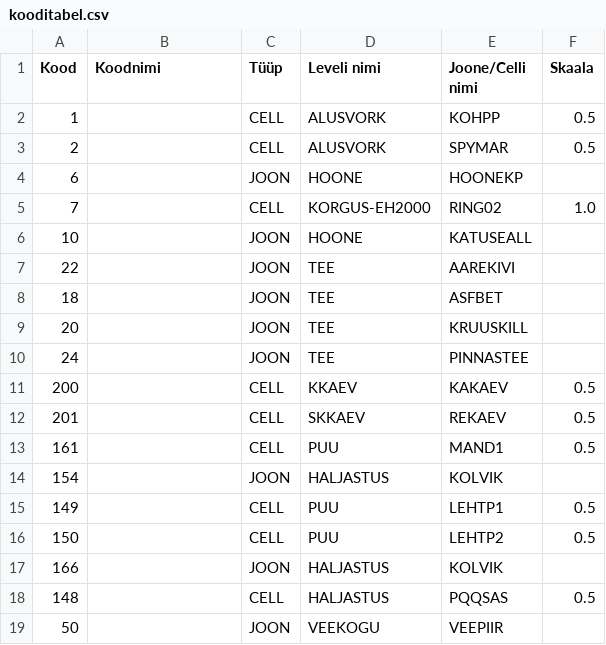
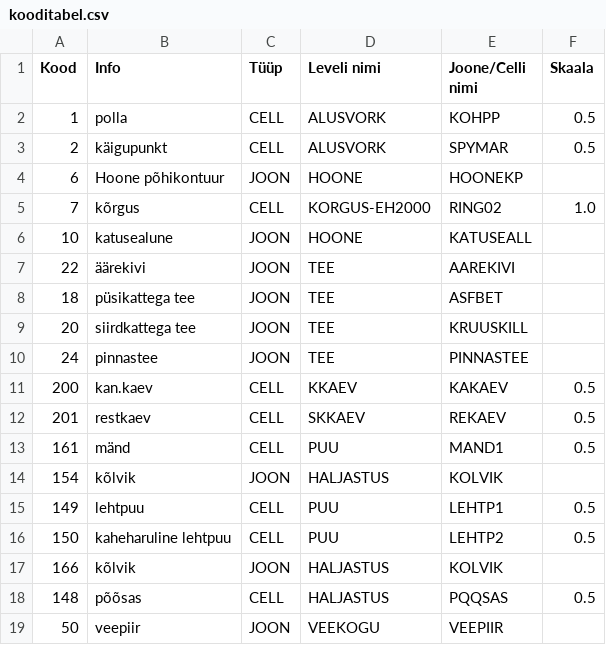
Before and after one commit to irdnaPrn/data-to-dgn, a CSV file: kooditabel.csv, drawn as a sheet.

Commit message:
Koodi info
Koodi info, pööramise abijoon

```diff
--- a/kooditabel.csv
+++ b/kooditabel.csv
@@ -1,19 +1,19 @@
-Kood;Koodnimi;Tüüp;Leveli nimi;Joone/Celli nimi;Skaala
-1;;CELL;ALUSVORK;KOHPP;0.5
-2;;CELL;ALUSVORK;SPYMAR;0.5
-6;;JOON;HOONE;HOONEKP;
-7;;CELL;KORGUS-EH2000;RING02;1.0
-10;;JOON;HOONE;KATUSEALL;
-22;;JOON;TEE;AAREKIVI;
-18;;JOON;TEE;ASFBET;
-20;;JOON;TEE;KRUUSKILL;
-24;;JOON;TEE;PINNASTEE;
-200;;CELL;KKAEV;KAKAEV;0.5
-201;;CELL;SKKAEV;REKAEV;0.5
-161;;CELL;PUU;MAND1;0.5
-154;;JOON;HALJASTUS;KOLVIK;
-149;;CELL;PUU;LEHTP1;0.5
-150;;CELL;PUU;LEHTP2;0.5
-166;;JOON;HALJASTUS;KOLVIK;
-148;;CELL;HALJASTUS;PQQSAS;0.5
-50;;JOON;VEEKOGU;VEEPIIR;
+Kood;Info;Tüüp;Leveli nimi;Joone/Celli nimi;Skaala
+1;polla;CELL;ALUSVORK;KOHPP;0.5
+2;käigupunkt;CELL;ALUSVORK;SPYMAR;0.5
+6;Hoone põhikontuur;JOON;HOONE;HOONEKP;
+7;kõrgus;CELL;KORGUS-EH2000;RING02;1.0
+10;katusealune;JOON;HOONE;KATUSEALL;
+22;äärekivi;JOON;TEE;AAREKIVI;
+18;püsikattega tee;JOON;TEE;ASFBET;
+20;siirdkattega tee;JOON;TEE;KRUUSKILL;
+24;pinnastee;JOON;TEE;PINNASTEE;
+200;kan.kaev;CELL;KKAEV;KAKAEV;0.5
+201;restkaev;CELL;SKKAEV;REKAEV;0.5
+161;mänd;CELL;PUU;MAND1;0.5
+154;kõlvik;JOON;HALJASTUS;KOLVIK;
+149;lehtpuu;CELL;PUU;LEHTP1;0.5
+150;kaheharuline lehtpuu;CELL;PUU;LEHTP2;0.5
+166;kõlvik;JOON;HALJASTUS;KOLVIK;
+148;põõsas;CELL;HALJASTUS;PQQSAS;0.5
+50;veepiir;JOON;VEEKOGU;VEEPIIR;
```
Also changed, not shown: andmed_test.csv, 4 other files.
